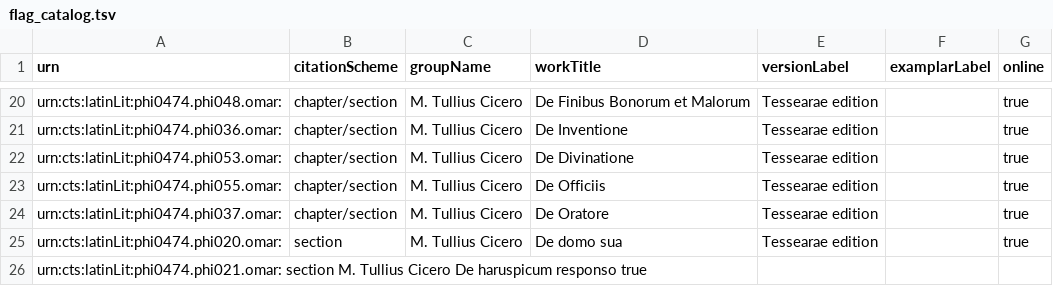
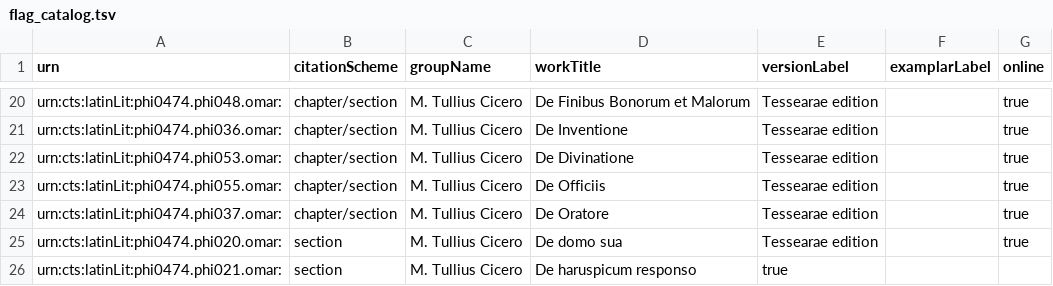
Before and after one commit to hcflag/latin, a TSV file: cataloging/flag_catalog.tsv, drawn as a sheet; only a part is shown, gaps mark what is left out.

Commit message:
fixed misformated entry

```diff
--- a/cataloging/flag_catalog.tsv
+++ b/cataloging/flag_catalog.tsv
@@ -25,2 +25,2 @@ urn:cts:latinLit:phi0474.phi037.omar:	chapter/section	M. Tullius Cicero	De Orato
 urn:cts:latinLit:phi0474.phi020.omar:	section	M. Tullius Cicero	De domo sua	Tessearae edition		true
-urn:cts:latinLit:phi0474.phi021.omar: section M. Tullius Cicero De haruspicum responso  true
+urn:cts:latinLit:phi0474.phi021.omar:	section	M. Tullius Cicero	De haruspicum responso	true
```
